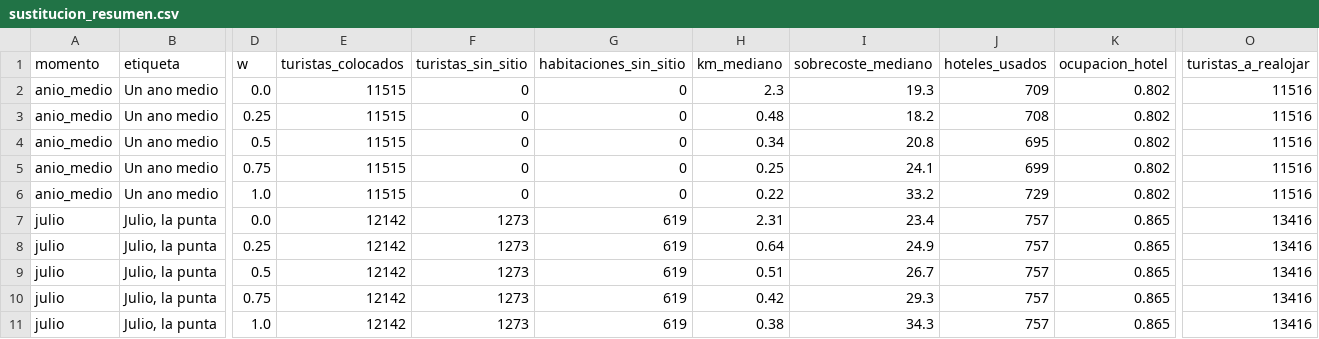
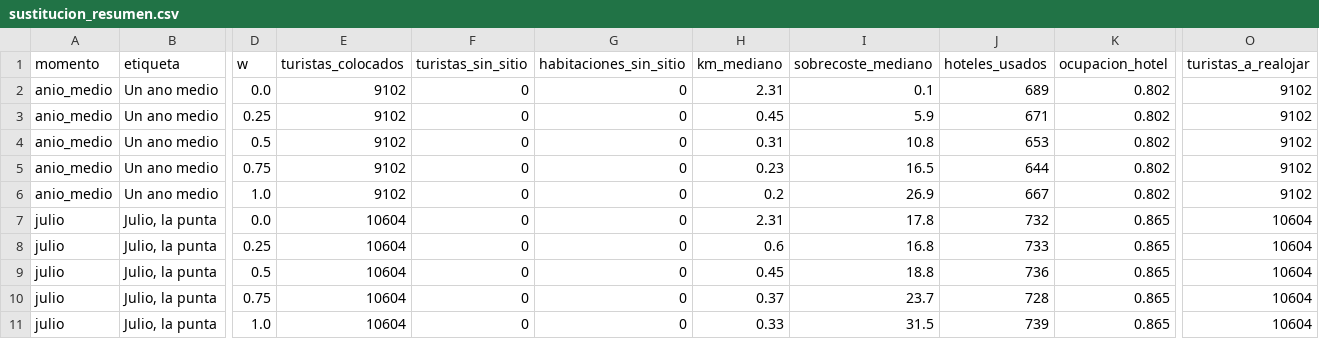
Before and after one commit to Ruthlessallen/Turismo-y-Barcelona, a CSV file: data/gold/calidad/sustitucion_resumen.csv, drawn as a sheet; only a part is shown, gaps mark what is left out; the diff names each change by its address in the sheet, - before the commit and + after, or states it on an @@ line.

```diff
--- a/data/gold/calidad/sustitucion_resumen.csv
+++ b/data/gold/calidad/sustitucion_resumen.csv
-E2:E6 (turistas_colocados): 11515
+E2:E6 (turistas_colocados): 9102
-H2 (km_mediano): 2.3
+H2 (km_mediano): 2.31
-I2 (sobrecoste_mediano): 19.3
+I2 (sobrecoste_mediano): 0.1
-J2 (hoteles_usados): 709
+J2 (hoteles_usados): 689
-O2:O6 (turistas_a_realojar): 11516
+O2:O6 (turistas_a_realojar): 9102
-H3 (km_mediano): 0.48
+H3 (km_mediano): 0.45
-I3 (sobrecoste_mediano): 18.2
+I3 (sobrecoste_mediano): 5.9
-J3 (hoteles_usados): 708
+J3 (hoteles_usados): 671
-H4 (km_mediano): 0.34
+H4 (km_mediano): 0.31
-I4 (sobrecoste_mediano): 20.8
+I4 (sobrecoste_mediano): 10.8
-J4 (hoteles_usados): 695
+J4 (hoteles_usados): 653
-H5 (km_mediano): 0.25
+H5 (km_mediano): 0.23
-I5 (sobrecoste_mediano): 24.1
+I5 (sobrecoste_mediano): 16.5
-J5 (hoteles_usados): 699
+J5 (hoteles_usados): 644
-H6 (km_mediano): 0.22
+H6 (km_mediano): 0.2
-I6 (sobrecoste_mediano): 33.2
+I6 (sobrecoste_mediano): 26.9
-J6 (hoteles_usados): 729
+J6 (hoteles_usados): 667
-E7:E11 (turistas_colocados): 12142
+E7:E11 (turistas_colocados): 10604
-F7:F11 (turistas_sin_sitio): 1273
+F7:F11 (turistas_sin_sitio): 0
-G7:G11 (habitaciones_sin_sitio): 619
+G7:G11 (habitaciones_sin_sitio): 0
-I7 (sobrecoste_mediano): 23.4
+I7 (sobrecoste_mediano): 17.8
-J7 (hoteles_usados): 757
+J7 (hoteles_usados): 732
-O7:O11 (turistas_a_realojar): 13416
+O7:O11 (turistas_a_realojar): 10604
-H8 (km_mediano): 0.64
+H8 (km_mediano): 0.6
-I8 (sobrecoste_mediano): 24.9
+I8 (sobrecoste_mediano): 16.8
-J8 (hoteles_usados): 757
+J8 (hoteles_usados): 733
-H9 (km_mediano): 0.51
+H9 (km_mediano): 0.45
-I9 (sobrecoste_mediano): 26.7
+I9 (sobrecoste_mediano): 18.8
-J9 (hoteles_usados): 757
+J9 (hoteles_usados): 736
-H10 (km_mediano): 0.42
+H10 (km_mediano): 0.37
-I10 (sobrecoste_mediano): 29.3
+I10 (sobrecoste_mediano): 23.7
-J10 (hoteles_usados): 757
+J10 (hoteles_usados): 728
-H11 (km_mediano): 0.38
+H11 (km_mediano): 0.33
-I11 (sobrecoste_mediano): 34.3
+I11 (sobrecoste_mediano): 31.5
-J11 (hoteles_usados): 757
+J11 (hoteles_usados): 739
```
Also changed, not shown: data/gold/restauracion_presion_2028.csv, data/gold/sustitucion_2028.csv, 53 other files.
